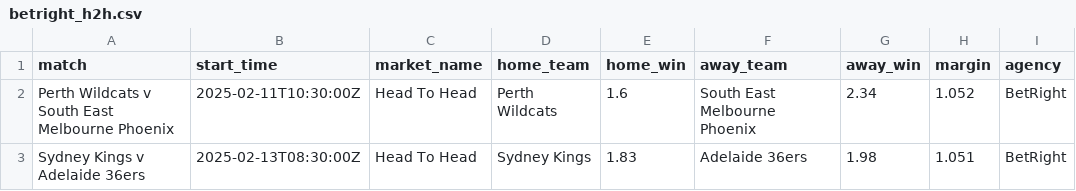
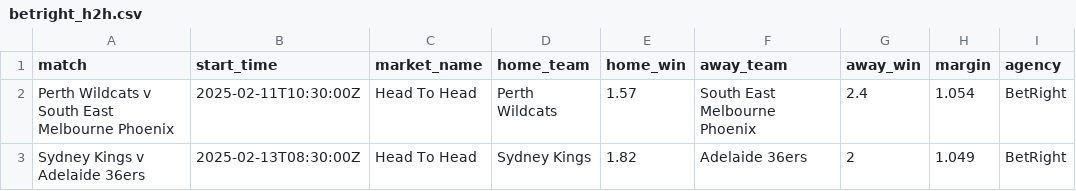
Before and after one commit to jamesbrown1417/NBL, a CSV file: Data/scraped_odds/betright_h2h.csv, drawn as a sheet.

```diff
--- a/Data/scraped_odds/betright_h2h.csv
+++ b/Data/scraped_odds/betright_h2h.csv
@@ -1,3 +1,3 @@
 match,start_time,market_name,home_team,home_win,away_team,away_win,margin,agency
-Perth Wildcats v South East Melbourne Phoenix,2025-02-11T10:30:00Z,Head To Head,Perth Wildcats,1.6,South East Melbourne Phoenix,2.34,1.052,BetRight
-Sydney Kings v Adelaide 36ers,2025-02-13T08:30:00Z,Head To Head,Sydney Kings,1.83,Adelaide 36ers,1.98,1.051,BetRight
+Perth Wildcats v South East Melbourne Phoenix,2025-02-11T10:30:00Z,Head To Head,Perth Wildcats,1.57,South East Melbourne Phoenix,2.4,1.054,BetRight
+Sydney Kings v Adelaide 36ers,2025-02-13T08:30:00Z,Head To Head,Sydney Kings,1.82,Adelaide 36ers,2,1.049,BetRight
```
Also changed, not shown: Data/scraped_odds/bluebet_h2h.csv, 3 other files.
